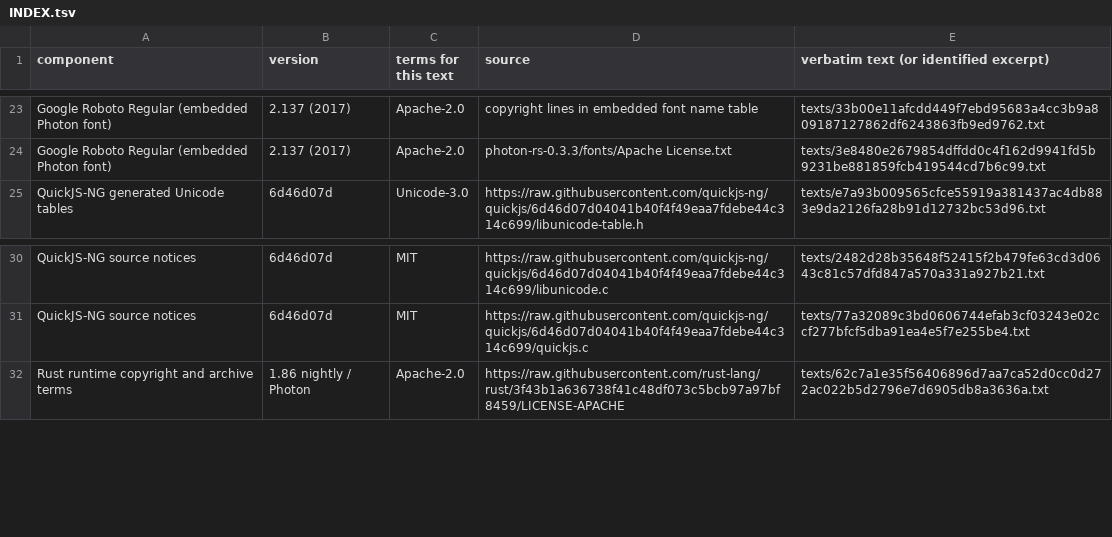
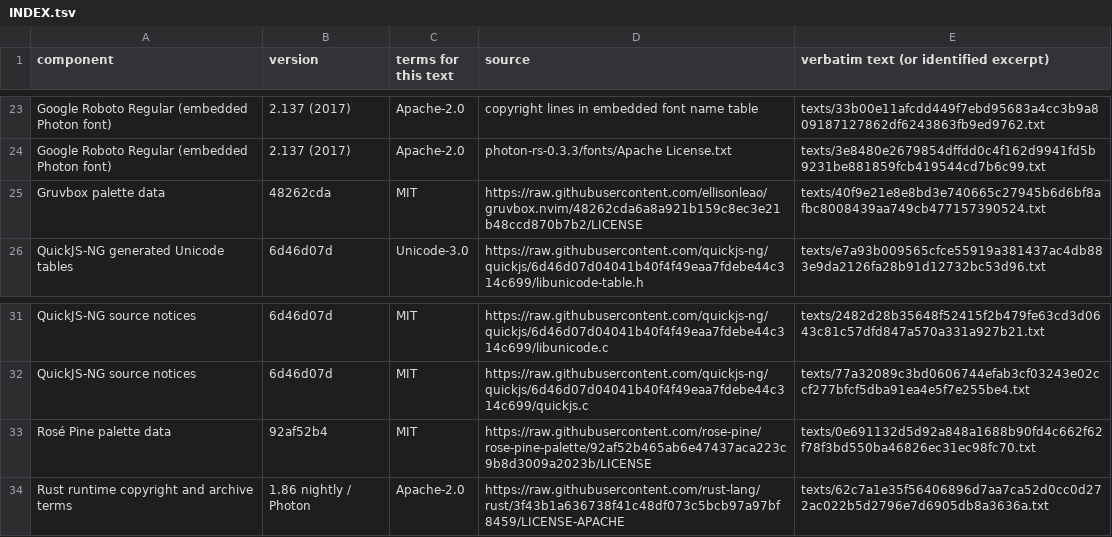
Before and after one commit to javiermolinar/hush, a TSV file: app/redistribution/THIRD_PARTY_NOTICES/INDEX.tsv, drawn as a sheet; only a part is shown, gaps mark what is left out.

```diff
--- a/app/redistribution/THIRD_PARTY_NOTICES/INDEX.tsv
+++ b/app/redistribution/THIRD_PARTY_NOTICES/INDEX.tsv
@@ -24,2 +24,3 @@ Google Roboto Regular (embedded Photon font)	2.137 (2017)	Apache-2.0	copyright l
 Google Roboto Regular (embedded Photon font)	2.137 (2017)	Apache-2.0	photon-rs-0.3.3/fonts/Apache License.txt	texts/3e8480e2679854dffdd0c4f162d9941fd5b9231be881859fcb419544cd7b6c99.txt
+Gruvbox palette data	48262cda	MIT	https://raw.githubusercontent.com/ellisonleao/gruvbox.nvim/48262cda6a8a921b159c8ec3e21b48ccd870b7b2/LICENSE	texts/40f9e21e8e8bd3e740665c27945b6d6bf8afbc8008439aa749cb477157390524.txt
 QuickJS-NG generated Unicode tables	6d46d07d	Unicode-3.0	https://raw.githubusercontent.com/quickjs-ng/quickjs/6d46d07d04041b40f4f49eaa7fdebe44c314c699/libunicode-table.h	texts/e7a93b009565cfce55919a381437ac4db883e9da2126fa28b91d12732bc53d96.txt
@@ -31,2 +32,3 @@ QuickJS-NG source notices	6d46d07d	MIT	https://raw.githubusercontent.com/quickjs
 QuickJS-NG source notices	6d46d07d	MIT	https://raw.githubusercontent.com/quickjs-ng/quickjs/6d46d07d04041b40f4f49eaa7fdebe44c314c699/quickjs.c	texts/77a32089c3bd0606744efab3cf03243e02ccf277bfcf5dba91ea4e5f7e255be4.txt
+Rosé Pine palette data	92af52b4	MIT	https://raw.githubusercontent.com/rose-pine/rose-pine-palette/92af52b465ab6e47437aca223c9b8d3009a2023b/LICENSE	texts/0e691132d5d92a848a1688b90fd4c662f62f78f3bd550ba46826ec31ec98fc70.txt
 Rust runtime copyright and archive terms	1.86 nightly / Photon	Apache-2.0	https://raw.githubusercontent.com/rust-lang/rust/3f43b1a636738f41c48df073c5bcb97a97bf8459/LICENSE-APACHE	texts/62c7a1e35f56406896d7aa7ca52d0cc0d272ac022b5d2796e7d6905db8a3636a.txt
```
Also changed, not shown: 10 other files.
